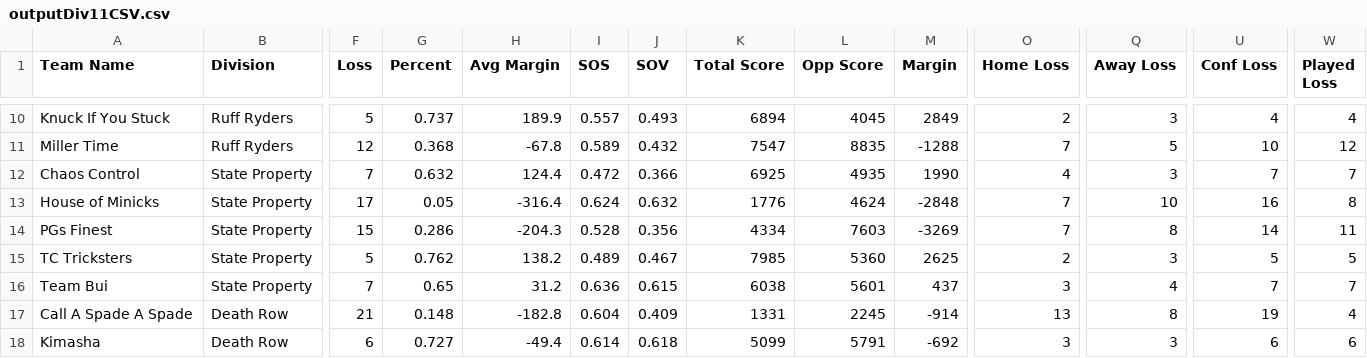
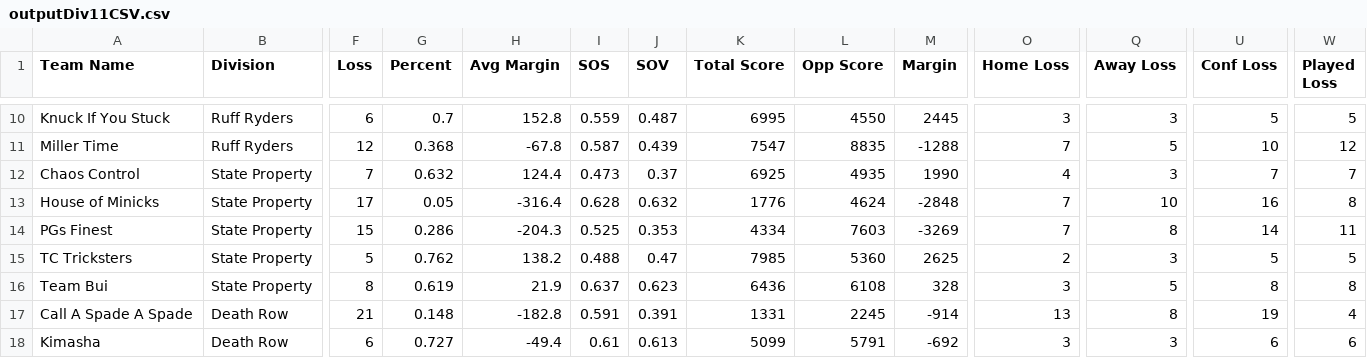
Before and after one commit to rtillies/wsos-season-3, a CSV file: data/outputDiv11CSV.csv, drawn as a sheet; only a part is shown, gaps mark what is left out; the diff covers the shown part only; the diff names each change by its address in the sheet, - before the commit and + after, or states it on an @@ line.

```diff
--- a/data/outputDiv11CSV.csv
+++ b/data/outputDiv11CSV.csv
-F10 (Loss): 5
+F10 (Loss): 6
-G10 (Percent): 0.737
+G10 (Percent): 0.7
-H10 (Avg Margin): 189.9
+H10 (Avg Margin): 152.8
-I10 (SOS): 0.557
+I10 (SOS): 0.559
-J10 (SOV): 0.493
+J10 (SOV): 0.487
-K10 (Total Score): 6894
+K10 (Total Score): 6995
-L10 (Opp Score): 4045
+L10 (Opp Score): 4550
-M10 (Margin): 2849
+M10 (Margin): 2445
-O10 (Home Loss): 2
+O10 (Home Loss): 3
-U10 (Conf Loss): 4
+U10 (Conf Loss): 5
-W10 (Played Loss): 4
+W10 (Played Loss): 5
-I11 (SOS): 0.589
+I11 (SOS): 0.587
-J11 (SOV): 0.432
+J11 (SOV): 0.439
-I12 (SOS): 0.472
+I12 (SOS): 0.473
-J12 (SOV): 0.366
+J12 (SOV): 0.37
-I13 (SOS): 0.624
+I13 (SOS): 0.628
-I14 (SOS): 0.528
+I14 (SOS): 0.525
-J14 (SOV): 0.356
+J14 (SOV): 0.353
-I15 (SOS): 0.489
+I15 (SOS): 0.488
-J15 (SOV): 0.467
+J15 (SOV): 0.47
-F16 (Loss): 7
+F16 (Loss): 8
-G16 (Percent): 0.65
+G16 (Percent): 0.619
-H16 (Avg Margin): 31.2
+H16 (Avg Margin): 21.9
-I16 (SOS): 0.636
+I16 (SOS): 0.637
-J16 (SOV): 0.615
+J16 (SOV): 0.623
-K16 (Total Score): 6038
+K16 (Total Score): 6436
-L16 (Opp Score): 5601
+L16 (Opp Score): 6108
-M16 (Margin): 437
+M16 (Margin): 328
-Q16 (Away Loss): 4
+Q16 (Away Loss): 5
-U16 (Conf Loss): 7
+U16 (Conf Loss): 8
-W16 (Played Loss): 7
+W16 (Played Loss): 8
-I17 (SOS): 0.604
+I17 (SOS): 0.591
-J17 (SOV): 0.409
+J17 (SOV): 0.391
-I18 (SOS): 0.614
+I18 (SOS): 0.61
-J18 (SOV): 0.618
+J18 (SOV): 0.613
```
Also changed, not shown: 99 edited cells elsewhere in this file, data/Week11CSV.csv.
